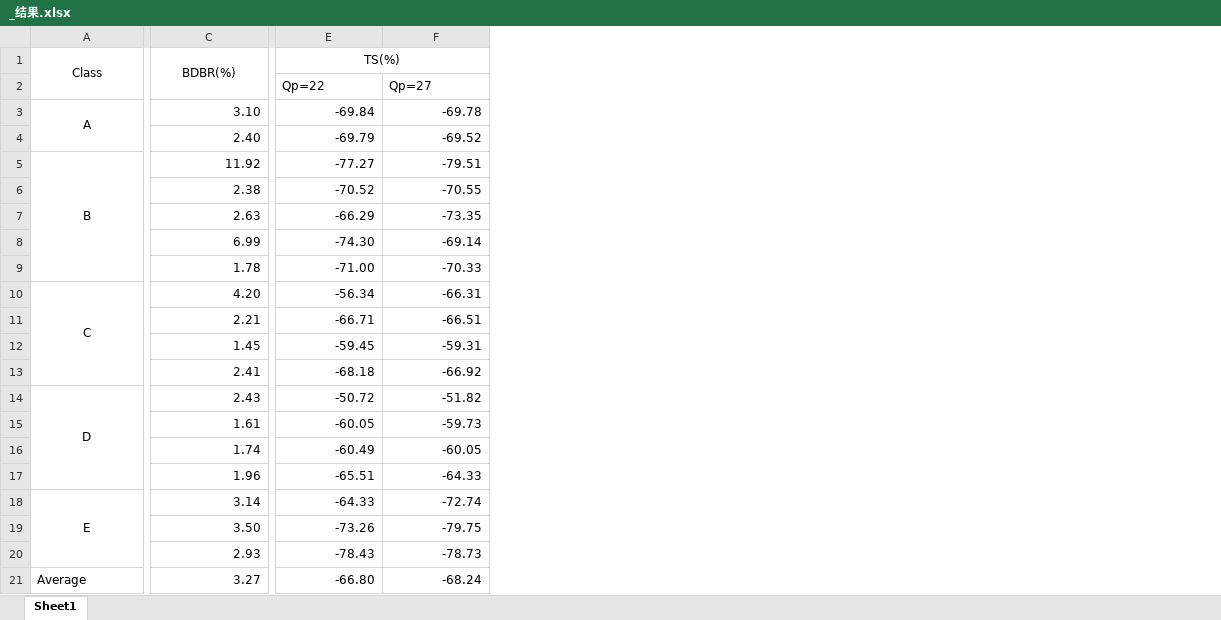
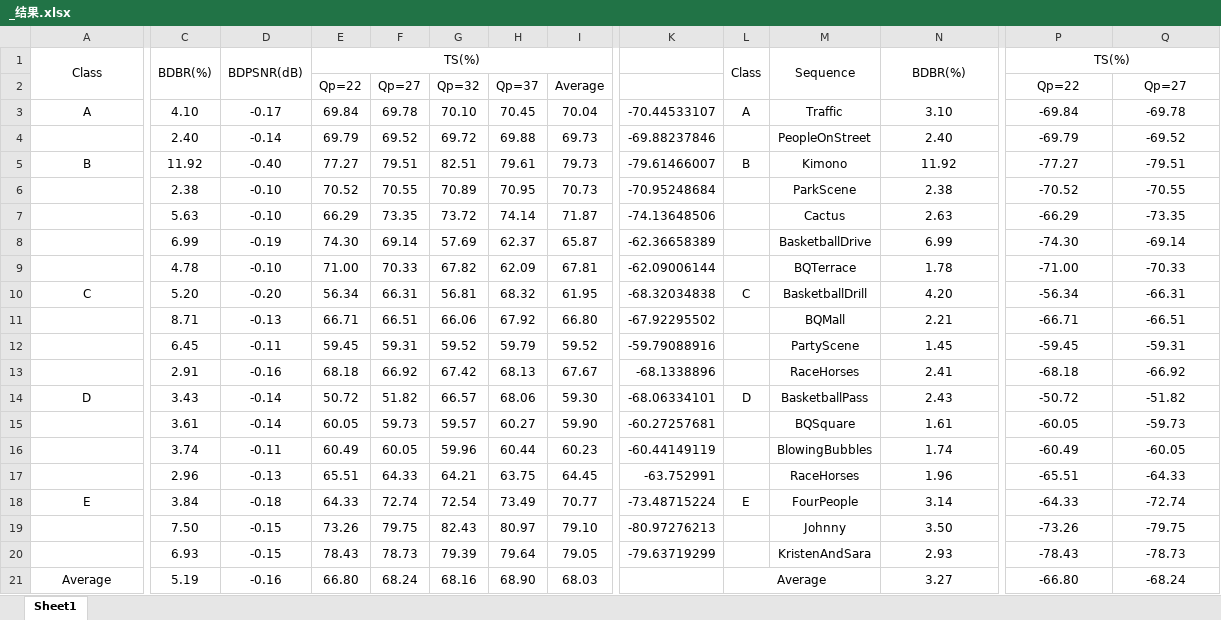
Before and after one commit to zgy-yy/paper, an Excel workbook: 第三章/_结果.xlsx, sheet Sheet1, drawn as a sheet; only a part is shown, gaps mark what is left out; values as stored, in another font and other column widths than the file's, no borders; removed rows and columns are numbered as before the commit, all else as after; the diff covers the shown part only; the diff names each change by its address in the sheet, - before the commit and + after, or states it on an @@ line.

```diff
--- a/第三章/_结果.xlsx (sheet Sheet1)
+++ b/第三章/_结果.xlsx (sheet Sheet1)
+column C, rows 1-21: BDBR(%) |  | 4.10 | 2.40 | 11.92 | 2.38 | 5.63 | 6.99 | 4.78 | 5.20 | 8.71 | 6.45 | 2.91 | 3.43 | 3.61 | 3.74 | 2.96 | 3.84 | 7.50 | 6.93 | 5.19
+column D, rows 1-21: BDPSNR(dB) |  | -0.17 | -0.14 | -0.40 | -0.10 | -0.10 | -0.19 | -0.10 | -0.20 | -0.13 | -0.11 | -0.16 | -0.14 | -0.14 | -0.11 | -0.13 | -0.18 | -0.15 | -0.15 | -0.16
+column E, rows 1-21: TS(%) | Qp=22 | 69.84 | 69.79 | 77.27 | 70.52 | 66.29 | 74.30 | 71.00 | 56.34 | 66.71 | 59.45 | 68.18 | 50.72 | 60.05 | 60.49 | 65.51 | 64.33 | 73.26 | 78.43 | 66.80
+column F, rows 2-21: Qp=27 | 69.78 | 69.52 | 79.51 | 70.55 | 73.35 | 69.14 | 70.33 | 66.31 | 66.51 | 59.31 | 66.92 | 51.82 | 59.73 | 60.05 | 64.33 | 72.74 | 79.75 | 78.73 | 68.24
+column G, rows 2-21: Qp=32 | 70.10 | 69.72 | 82.51 | 70.89 | 73.72 | 57.69 | 67.82 | 56.81 | 66.06 | 59.52 | 67.42 | 66.57 | 59.57 | 59.96 | 64.21 | 72.54 | 82.43 | 79.39 | 68.16
+column H, rows 2-21: Qp=37 | 70.45 | 69.88 | 79.61 | 70.95 | 74.14 | 62.37 | 62.09 | 68.32 | 67.92 | 59.79 | 68.13 | 68.06 | 60.27 | 60.44 | 63.75 | 73.49 | 80.97 | 79.64 | 68.90
+column I, rows 2-21: Average | 70.04 | 69.73 | 79.73 | 70.73 | 71.87 | 65.87 | 67.81 | 61.95 | 66.80 | 59.52 | 67.67 | 59.30 | 59.90 | 60.23 | 64.45 | 70.77 | 79.10 | 79.05 | 68.03
+column K, rows 3-20: -70.44533107 | -69.88237846 | -79.61466007 | -70.95248684 | -74.13648506 | -62.36658389 | -62.09006144 | -68.32034838 | -67.92295502 | -59.79088916 | -68.1338896 | -68.06334101 | -60.27257681 | -60.44149119 | -63.752991 | -73.48715224 | -80.97276213 | -79.63719299
+column L, rows 1-21: Class |  | A |  | B |  |  |  |  | C |  |  |  | D |  |  |  | E |  |  | Average
+column M, rows 1-20: Sequence |  | Traffic | PeopleOnStreet | Kimono | ParkScene | Cactus | BasketballDrive | BQTerrace | BasketballDrill | BQMall | PartyScene | RaceHorses | BasketballPass | BQSquare | BlowingBubbles | RaceHorses | FourPeople | Johnny | KristenAndSara
-P2:Q2 alignment: left
+P2:Q2 alignment: center
-A3:A4 merged
-N3:Q21 alignment: right
+N3:Q21 alignment: center
-A5:A9 merged
-A10:A13 merged
-A14:A17 merged
-A18:A20 merged
-A21 alignment: left
+A21 alignment: center
```
Also changed, not shown: 1 added column and cell formats elsewhere in this sheet, formulas that keep their value, 第三章/占比分析.xlsx, 第三章/对比.xlsx, 23 other files.
